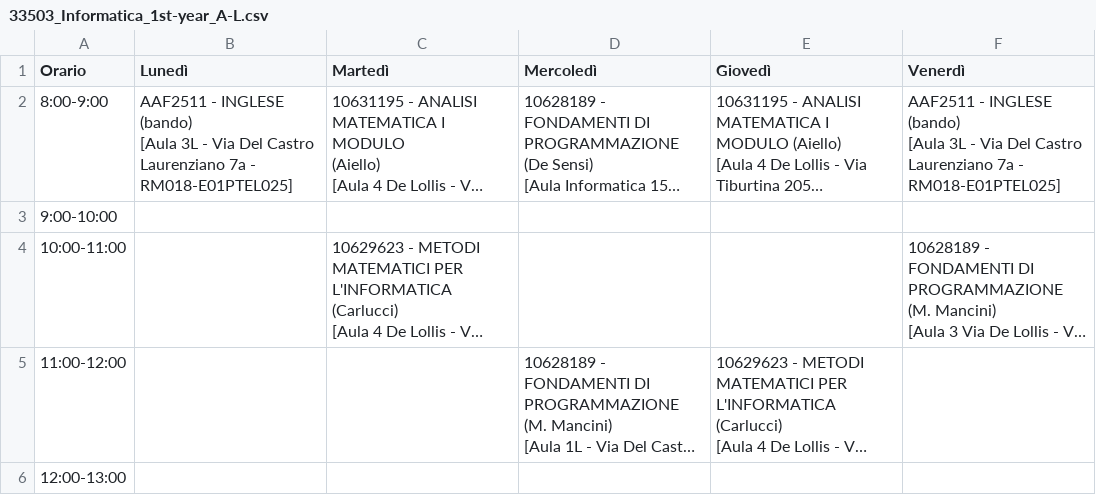
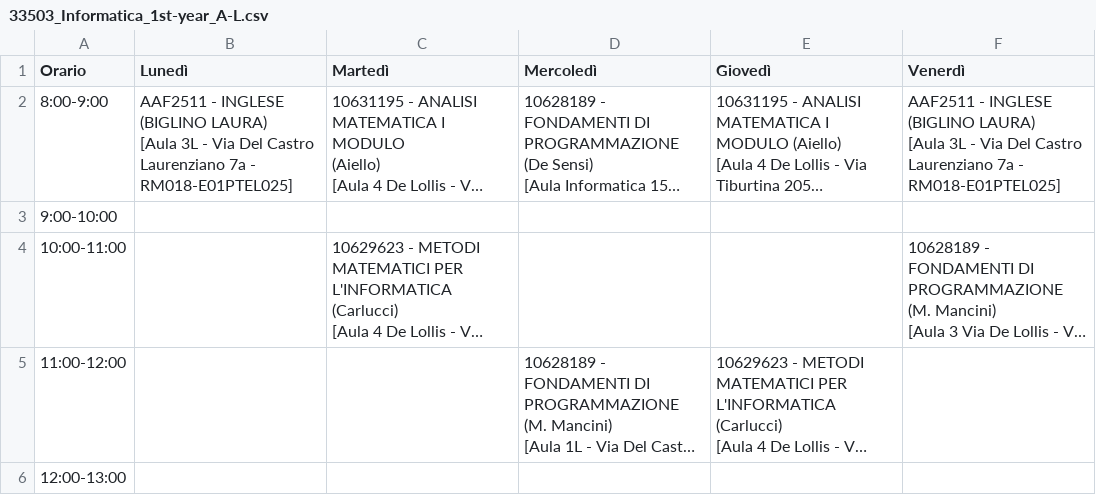
Before and after one commit to sapienzastudentsnetwork/sapienzastudentsnetwork.github.io, a CSV file: static/timetables_csv_raw/33503_Informatica_1st-year_A-L.csv, drawn as a sheet; long unchanged cells end in …; ↵ is a line break in a cell; the diff names each change by its address in the sheet, - before the commit and + after, or states it on an @@ line.

```diff
--- a/static/timetables_csv_raw/33503_Informatica_1st-year_A-L.csv
+++ b/static/timetables_csv_raw/33503_Informatica_1st-year_A-L.csv
-B2 (Lunedì): …- INGLESE ↵ (bando) ↵ [Aula 3L…
+B2 (Lunedì): …- INGLESE ↵ (BIGLINO LAURA) ↵ [Aula 3L…
-F2 (Venerdì): …- INGLESE ↵ (bando) ↵ [Aula 3L…
+F2 (Venerdì): …- INGLESE ↵ (BIGLINO LAURA) ↵ [Aula 3L…
```
Also changed, not shown: static/timetables_csv_raw/33502_ACSAI_2nd-year.csv, static/timetables_csv_raw/33503_Informatica_1st-year_M-Z.csv, 1 other file.
